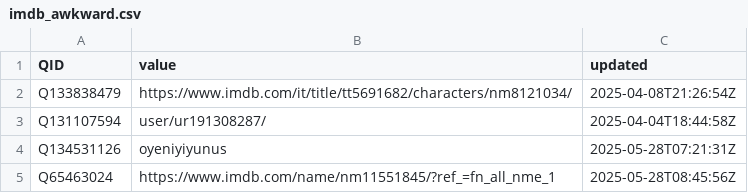
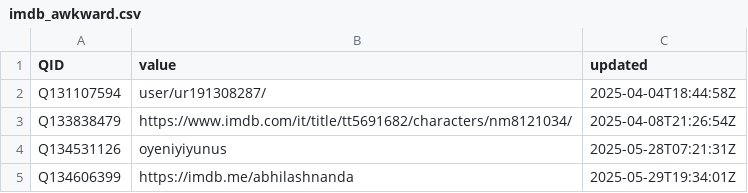
Before and after one commit to jacobmgreer/Nitrate-Datasets, a CSV file: imdb_awkward.csv, drawn as a sheet.

Commit message:
add data

```diff
--- a/imdb_awkward.csv
+++ b/imdb_awkward.csv
@@ -1,5 +1,5 @@
 QID,value,updated
+Q131107594,user/ur191308287/,2025-04-04T18:44:58Z
 Q133838479,https://www.imdb.com/it/title/tt5691682/characters/nm8121034/,2025-04-08T21:26:54Z
-Q131107594,user/ur191308287/,2025-04-04T18:44:58Z
 Q134531126,oyeniyiyunus,2025-05-28T07:21:31Z
-Q65463024,https://www.imdb.com/name/nm11551845/?ref_=fn_all_nme_1,2025-05-28T08:45:56Z
+Q134606399,https://imdb.me/abhilashnanda,2025-05-29T19:34:01Z
```
Also changed, not shown: 52 other files.
